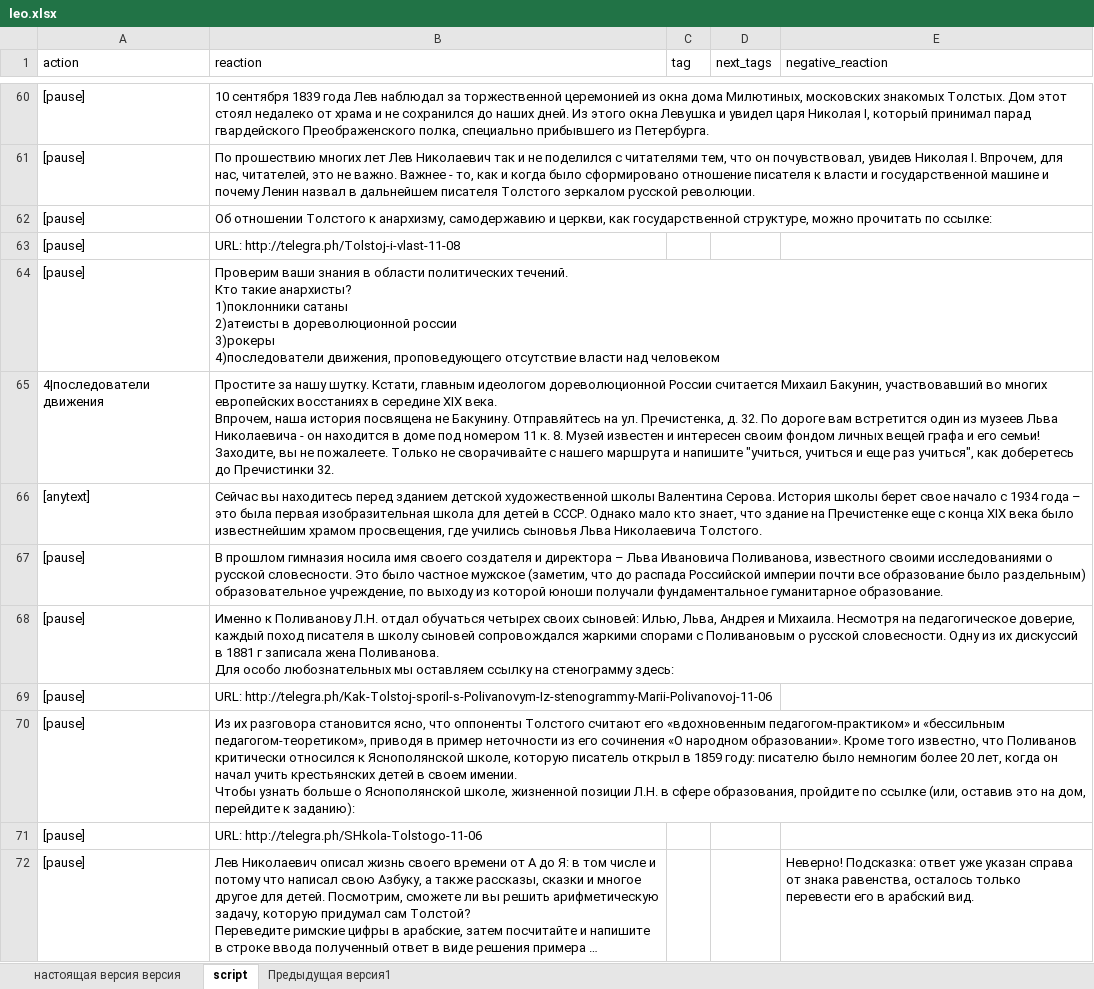
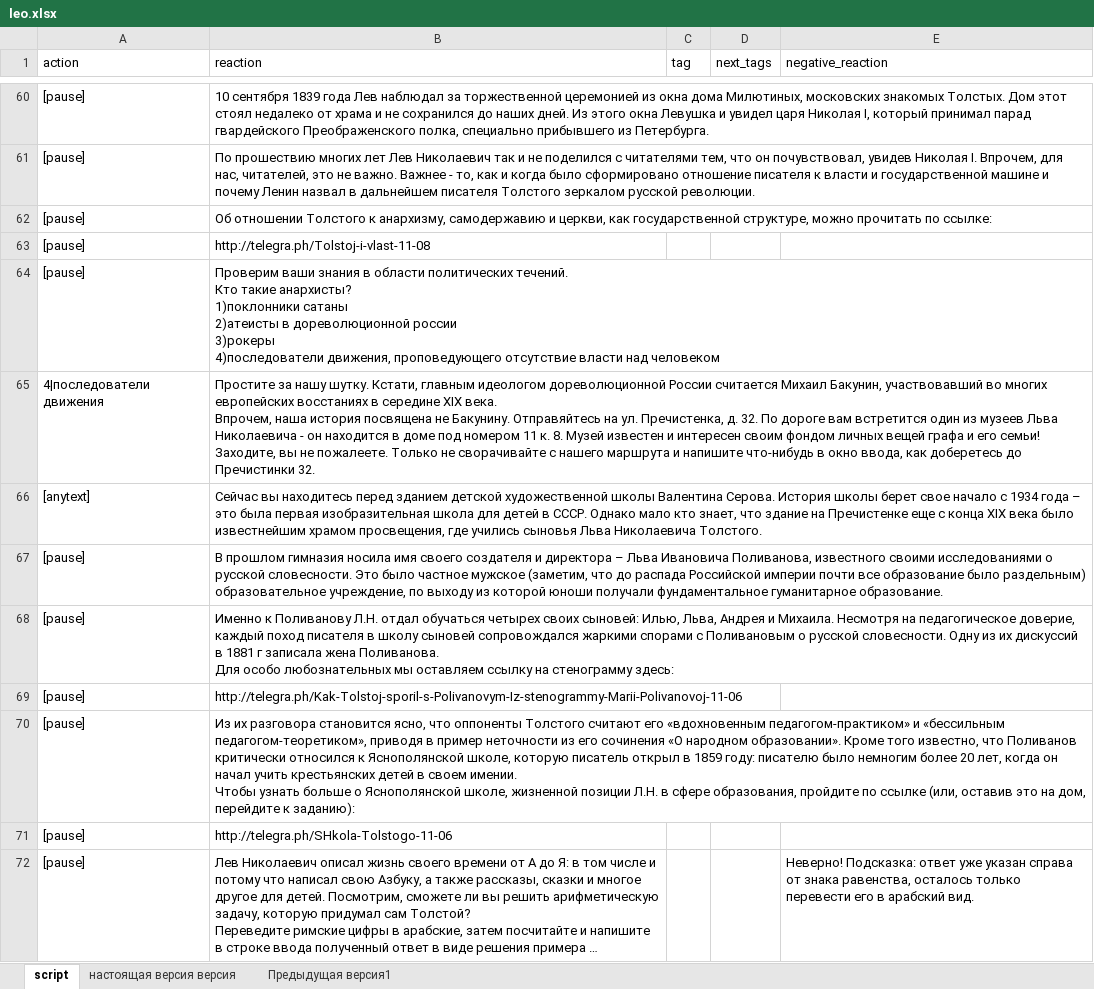
Before and after one commit to avidale/quest_factory, an Excel workbook: tolstoy_bot/leo.xlsx, sheet script, drawn as a sheet; only a part is shown, gaps mark what is left out; long unchanged cells end in …; values as stored, in another font and other column widths than the file's, no cell formats; charts and pictures not drawn; the diff covers the shown part only; the diff names each change by its address in the sheet, - before the commit and + after, or states it on an @@ line.

```diff
--- a/tolstoy_bot/leo.xlsx (sheet script)
+++ b/tolstoy_bot/leo.xlsx (sheet script)
@@ sheet tab order changed: script | настоящая версия версия | Предыдущая версия1 @@
-B63 (reaction): URL: http://telegra.ph/Tolstoj-i-vlast-11-08
+B63 (reaction): http://telegra.ph/Tolstoj-i-vlast-11-08
-B65 (reaction): …и напишите "учиться, учиться и еще раз учиться", как доберетесь…
+B65 (reaction): …и напишите что-нибудь в окно ввода, как доберетесь…
-B69 (reaction): URL: http://telegra.ph/Kak-Tolstoj-sporil-s-Polivanovym-Iz-stenogrammy-Marii-Polivanovoj-11-06
+B69 (reaction): http://telegra.ph/Kak-Tolstoj-sporil-s-Polivanovym-Iz-stenogrammy-Marii-Polivanovoj-11-06
-B71 (reaction): URL: http://telegra.ph/SHkola-Tolstogo-11-06
+B71 (reaction): http://telegra.ph/SHkola-Tolstogo-11-06
```
Also changed, not shown: 27 edited cells elsewhere in this sheet, cell formats, 3 other files.
